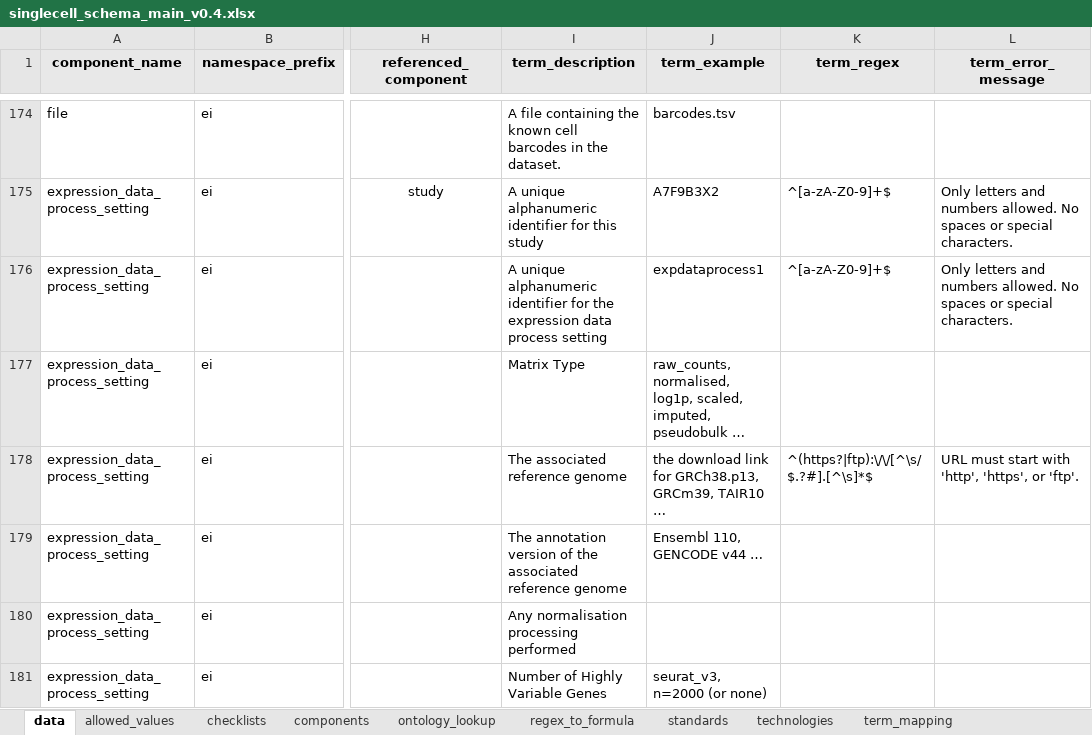
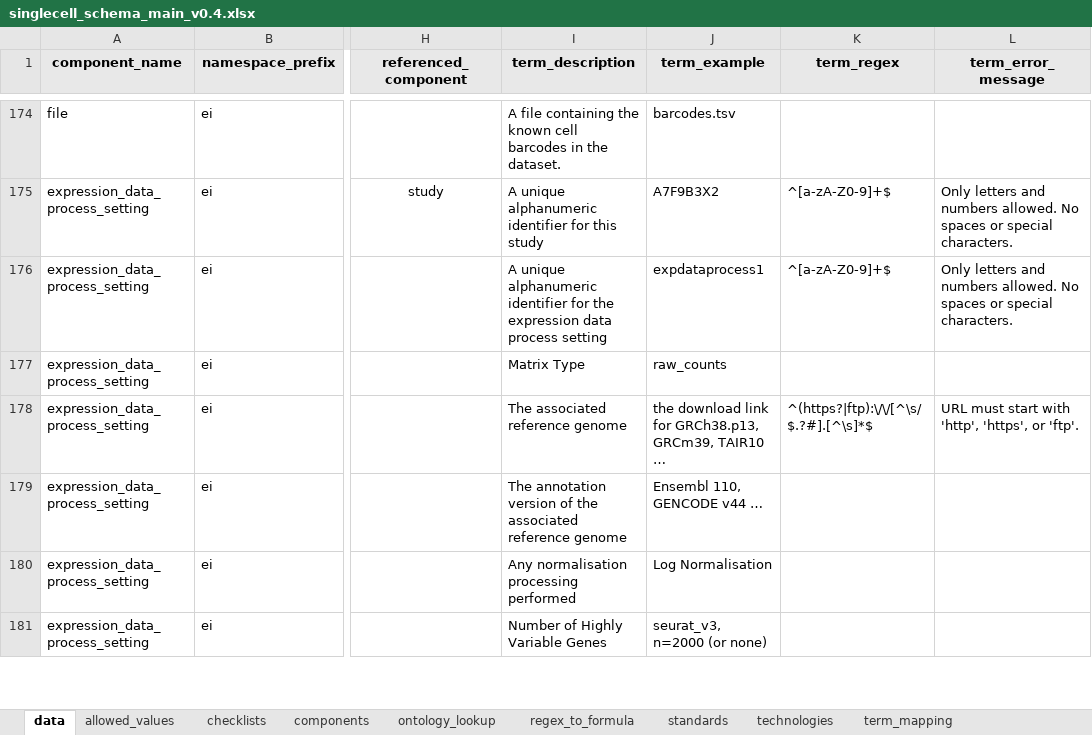
Before and after one commit to TGAC/COPO-schemas, an Excel workbook: single_cell/singlecell_schema_main_v0.4.xlsx, sheet data, drawn as a sheet; only a part is shown, gaps mark what is left out; values as stored, in another font and other column widths than the file's, no borders; the diff covers the shown part only; the diff names each change by its address in the sheet, - before the commit and + after, or states it on an @@ line.

Commit message:
Updated provided examples ; Added v0.4 .yaml and .json files

```diff
--- a/single_cell/singlecell_schema_main_v0.4.xlsx (sheet data)
+++ b/single_cell/singlecell_schema_main_v0.4.xlsx (sheet data)
-J177 (term_example): raw_counts, normalised, log1p, scaled, imputed, pseudobulk …
+J177 (term_example): raw_counts
-J180 (term_example): (empty)
+J180 (term_example): Log Normalisation
```
Also changed, not shown: 18 edited cells elsewhere in this sheet, sheet allowed_values, 4 other files.
